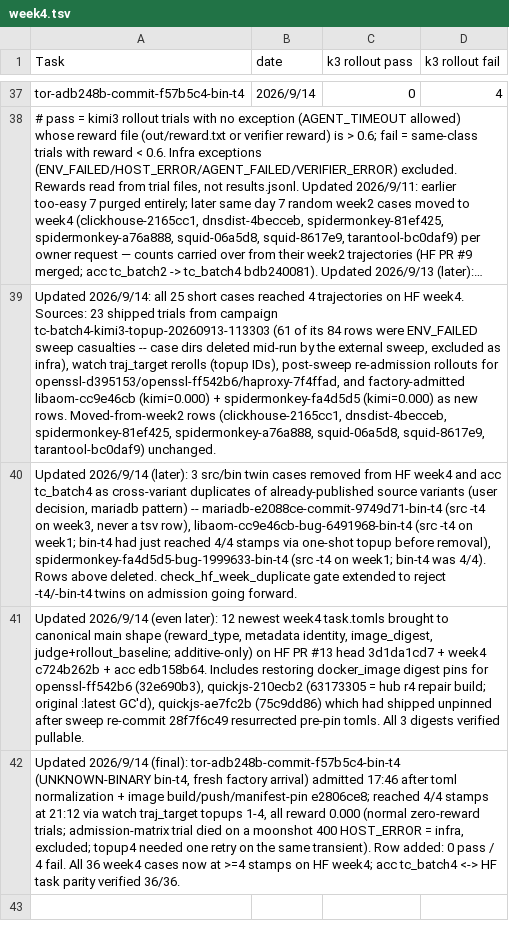
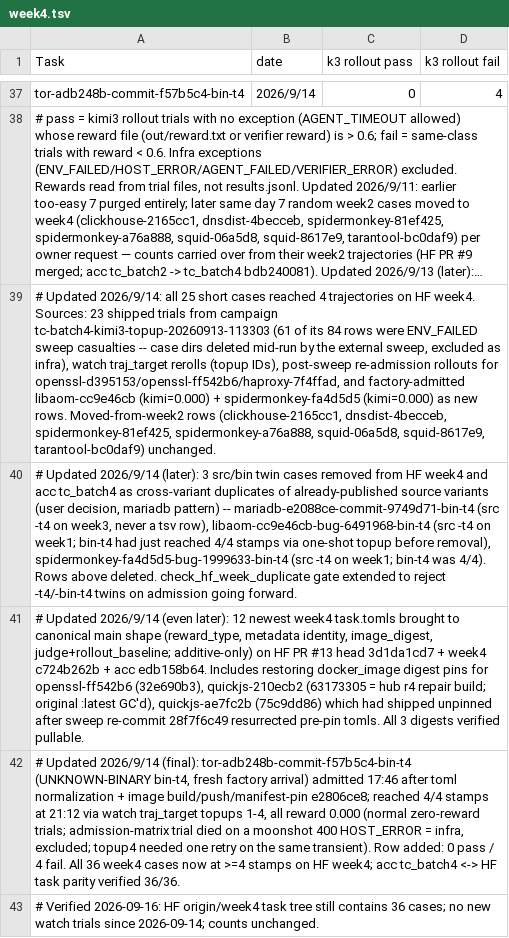
Before and after one commit to andreasfoo/rollout-man, a TSV file: week4.tsv, drawn as a sheet; only a part is shown, gaps mark what is left out; long unchanged cells end in …; the diff names each change by its address in the sheet, - before the commit and + after, or states it on an @@ line.

```diff
--- a/week4.tsv
+++ b/week4.tsv
-A39 (Task): Updated 2026/9/14:…
+A39 (Task): # Updated 2026/9/14:…
-A40 (Task): Updated 2026/9/14…
+A40 (Task): # Updated 2026/9/14…
-A41 (Task): Updated 2026/9/14…
+A41 (Task): # Updated 2026/9/14…
-A42 (Task): Updated 2026/9/14…
+A42 (Task): # Updated 2026/9/14…
+row 43: # Verified 2026-09-16: HF origin/week4 task tree still contains 36 cases; no new watch trials since 2026-09-14; counts unchanged.
```
